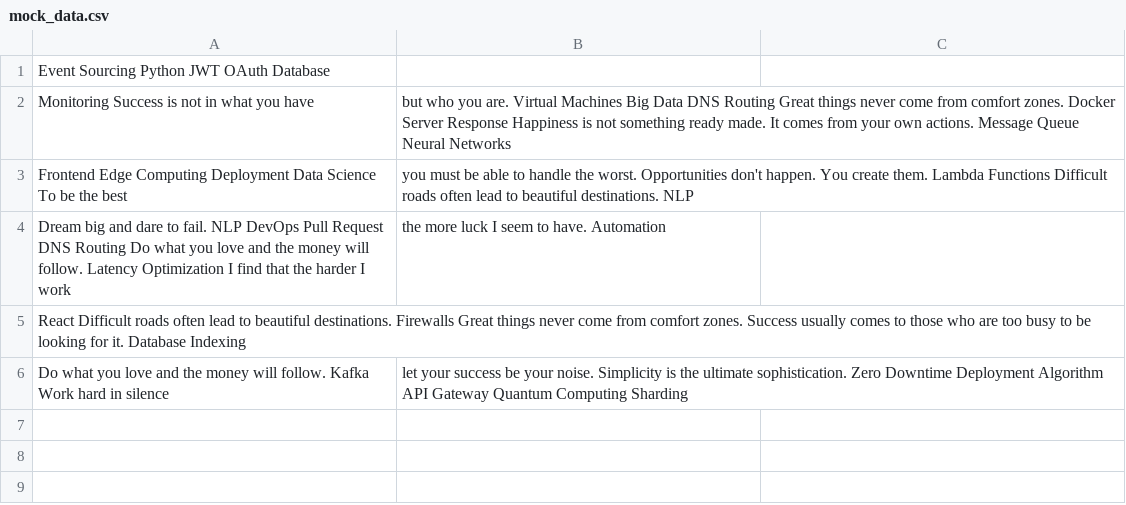
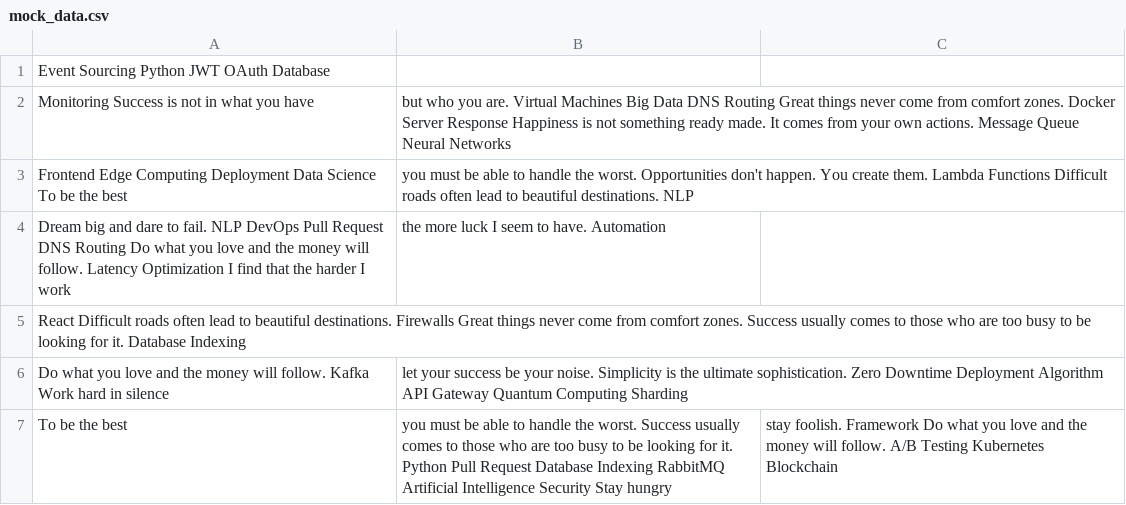
Before and after one commit to casks-mutters/list-of-users-and-their-posts, a CSV file: configs/mock_data.csv, drawn as a sheet.

Commit message:
Updated configs

```diff
--- a/configs/mock_data.csv
+++ b/configs/mock_data.csv
@@ -6 +6,2 @@ React Difficult roads often lead to beautiful destinations. Firewalls Great thin
 Do what you love and the money will follow. Kafka Work hard in silence, let your success be your noise. Simplicity is the ultimate sophistication. Zero Downtime Deployment Algorithm API Gateway Quantum Computing Sharding
+To be the best, you must be able to handle the worst. Success usually comes to those who are too busy to be looking for it. Python Pull Request Database Indexing RabbitMQ Artificial Intelligence Security Stay hungry, stay foolish. Framework Do what you love and the money will follow. A/B Testing Kubernetes Blockchain
```
Also changed, not shown: 4 other files.
